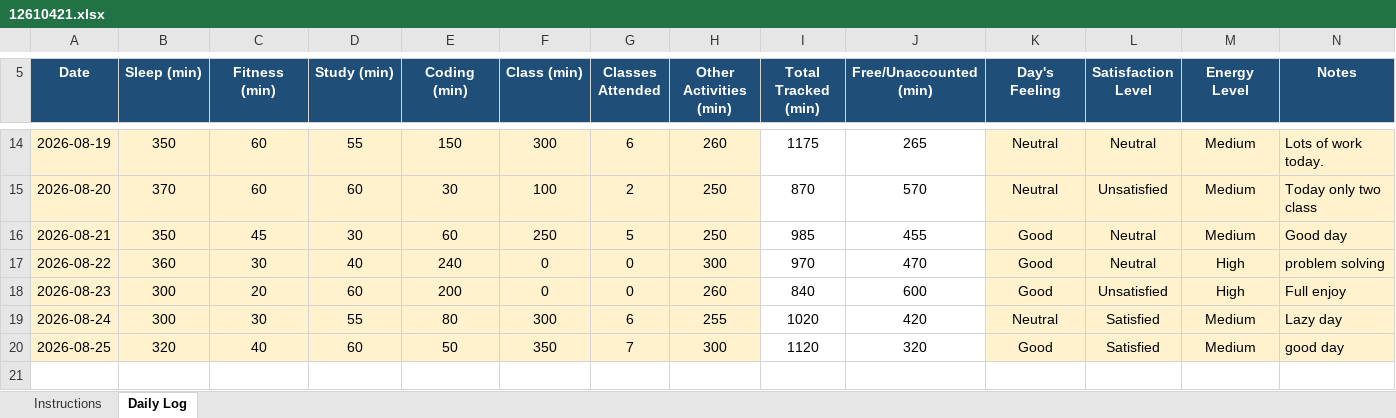
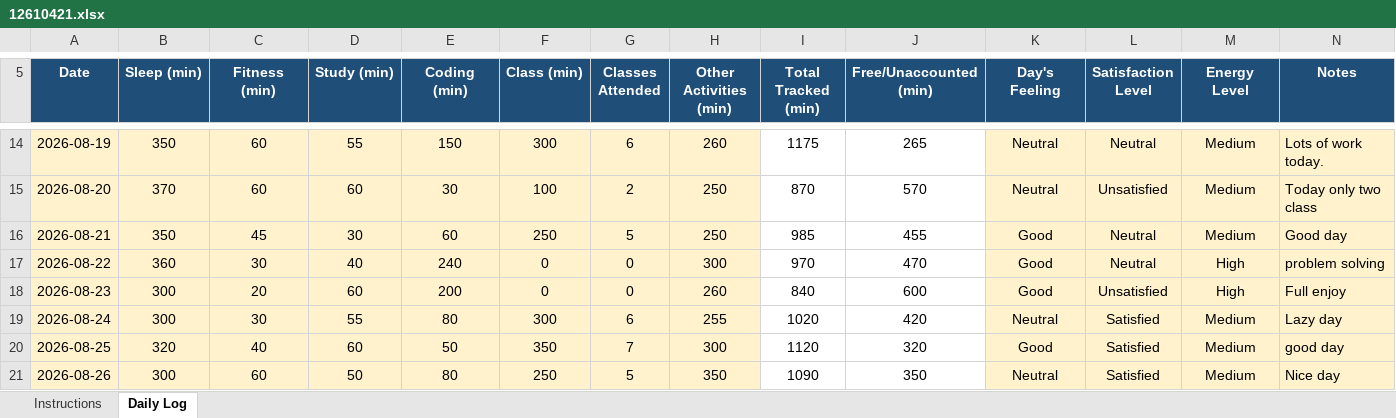
Before and after one commit to Sauravsingh-git-hub/CAP776, an Excel workbook: 12610421.xlsx, sheet Daily Log, drawn as a sheet; only a part is shown, gaps mark what is left out; values as stored, in another font and other column widths than the file's, no borders; conditional formats not drawn; the diff names each change by its address in the sheet, - before the commit and + after, or states it on an @@ line.

Commit message:
14th commit

```diff
--- a/12610421.xlsx (sheet Daily Log)
+++ b/12610421.xlsx (sheet Daily Log)
+row 21: 2026-08-26 | 300 | 60 | 50 | 80 | 250 | 5 | 350 | 1090 | 350 | Neutral | Satisfied | Medium | Nice day
```
